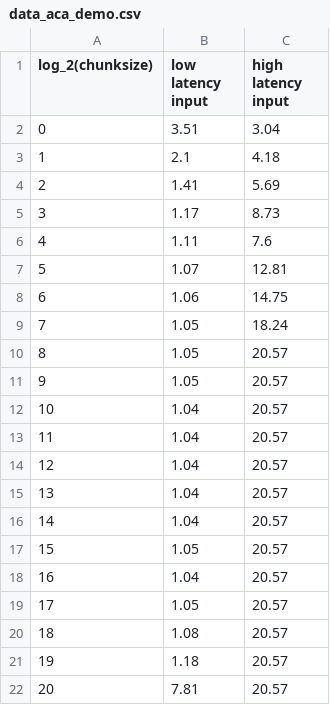
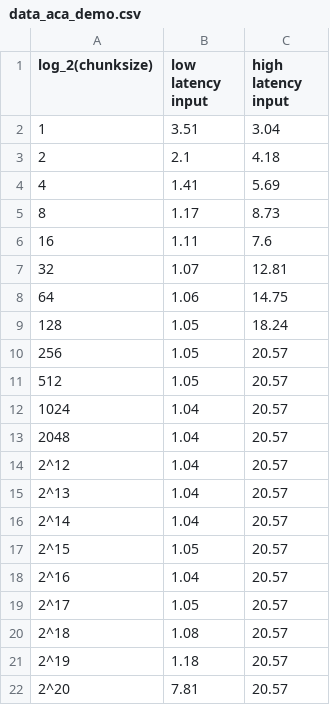
Before and after one commit to arcana-lab/heartbeatcompiler, a CSV file: evaluation/paper-plots/data_aca_demo.csv, drawn as a sheet.

```diff
--- a/evaluation/paper-plots/data_aca_demo.csv
+++ b/evaluation/paper-plots/data_aca_demo.csv
@@ -1,22 +1,22 @@
 log_2(chunksize),low latency input,high latency input
-0,3.51,3.04
-1,2.1,4.18
-2,1.41,5.69
-3,1.17,8.73
-4,1.11,7.6
-5,1.07,12.81
-6,1.06,14.75
-7,1.05,18.24
-8,1.05,20.57
-9,1.05,20.57
-10,1.04,20.57
-11,1.04,20.57
-12,1.04,20.57
-13,1.04,20.57
-14,1.04,20.57
-15,1.05,20.57
-16,1.04,20.57
-17,1.05,20.57
-18,1.08,20.57
-19,1.18,20.57
-20,7.81,20.57
+1,3.51,3.04
+2,2.1,4.18
+4,1.41,5.69
+8,1.17,8.73
+16,1.11,7.6
+32,1.07,12.81
+64,1.06,14.75
+128,1.05,18.24
+256,1.05,20.57
+512,1.05,20.57
+1024,1.04,20.57
+2048,1.04,20.57
+2^12,1.04,20.57
+2^13,1.04,20.57
+2^14,1.04,20.57
+2^15,1.05,20.57
+2^16,1.04,20.57
+2^17,1.05,20.57
+2^18,1.08,20.57
+2^19,1.18,20.57
+2^20,7.81,20.57
```
Also changed, not shown: evaluation/paper-plots/data_aca_polling_vs_heartbeat.csv, evaluation/paper-plots/data_hbc_versions.csv, 26 other files.
